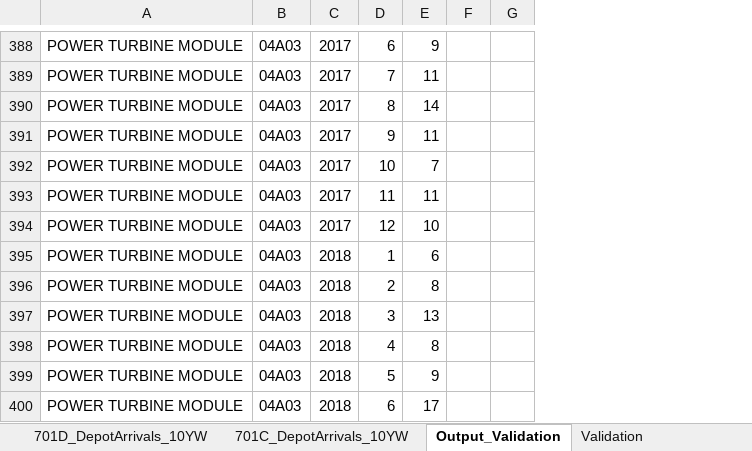
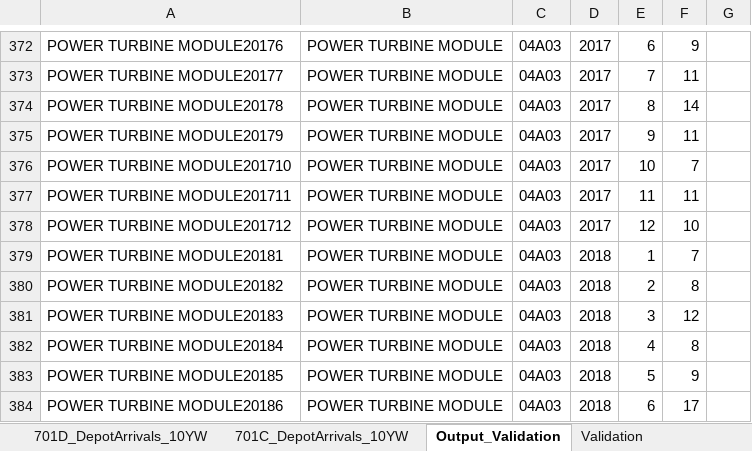
Before and after one commit to gbaker-c7ks7s/GE-Dec-2019-Forecast, an Excel workbook: T700_ForecastResults_buildWorkbook2020Q2.xlsx, sheet Output_Validation, drawn as a sheet; only a part is shown, gaps mark what is left out; values as stored, in another font and other column widths than the file's, no borders; 2 other sheets too large or unreadable and not compared; removed rows and columns are numbered as before the commit, all else as after; the diff covers the shown part only; the diff names each change by its address in the sheet, - before the commit and + after, or states it on an @@ line.

```diff
--- a/T700_ForecastResults_buildWorkbook2020Q2.xlsx (sheet Output_Validation)
+++ b/T700_ForecastResults_buildWorkbook2020Q2.xlsx (sheet Output_Validation)
+column A, rows 372-384: POWER TURBINE MODULE20176 | POWER TURBINE MODULE20177 | POWER TURBINE MODULE20178 | POWER TURBINE MODULE20179 | POWER TURBINE MODULE201710 | POWER TURBINE MODULE201711 | POWER TURBINE MODULE201712 | POWER TURBINE MODULE20181 | POWER TURBINE MODULE20182 | POWER TURBINE MODULE20183 | POWER TURBINE MODULE20184 | POWER TURBINE MODULE20185 | POWER TURBINE MODULE20186
-column F, empty
-F379: 6
+F379: 7
-F381: 13
+F381: 12
```
Also changed, not shown: 40 removed rows, 820 edited cells, cell formats and merged cells elsewhere in this sheet.
